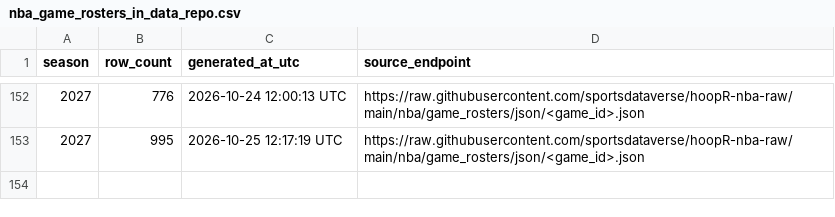
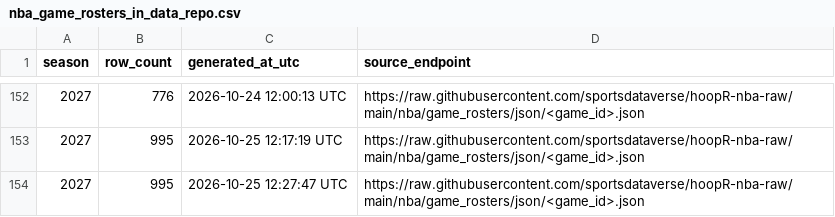
Before and after one commit to sportsdataverse/hoopR-nba-data, a CSV file: nba/game_rosters/nba_game_rosters_in_data_repo.csv, drawn as a sheet; only a part is shown, gaps mark what is left out; the diff names each change by its address in the sheet, - before the commit and + after, or states it on an @@ line.

```diff
--- a/nba/game_rosters/nba_game_rosters_in_data_repo.csv
+++ b/nba/game_rosters/nba_game_rosters_in_data_repo.csv
+row 154: 2027 | 995 | 2026-10-25 12:27:47 UTC | https://raw.githubusercontent.com/sportsdataverse/hoopR-nba-raw/main/nba/game_rosters/json/<game_id>.json
```
Also changed, not shown: nba/officials/nba_officials_in_data_repo.csv, nba/player_season_stats/nba_player_season_stats_in_data_repo.csv, 3 other files.
